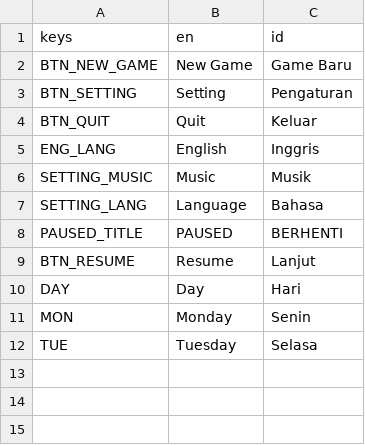
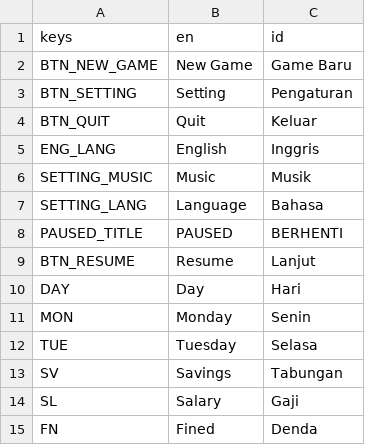
Before and after one commit to rararana/chiba-trash-management-game, a CSV file: chiba-trash-management/assets/indo/kamus_ui.csv, drawn as a sheet.

```diff
--- a/chiba-trash-management/assets/indo/kamus_ui.csv
+++ b/chiba-trash-management/assets/indo/kamus_ui.csv
@@ -12 +12,4 @@ MON,Monday,Senin
 TUE,Tuesday,Selasa
+SV,Savings,Tabungan
+SL,Salary,Gaji
+FN,Fined,Denda
```
Also changed, not shown: 12 other files.
